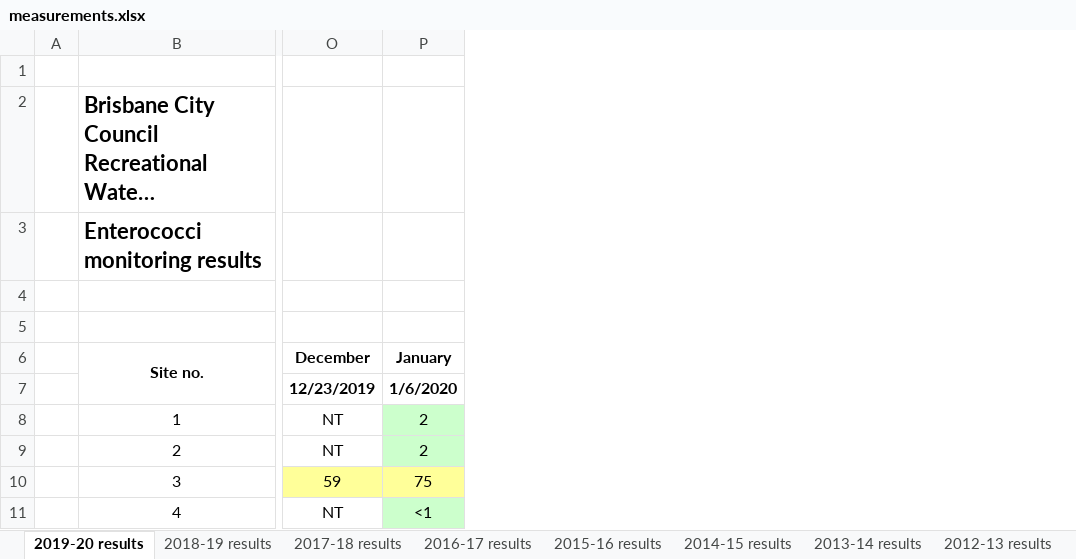
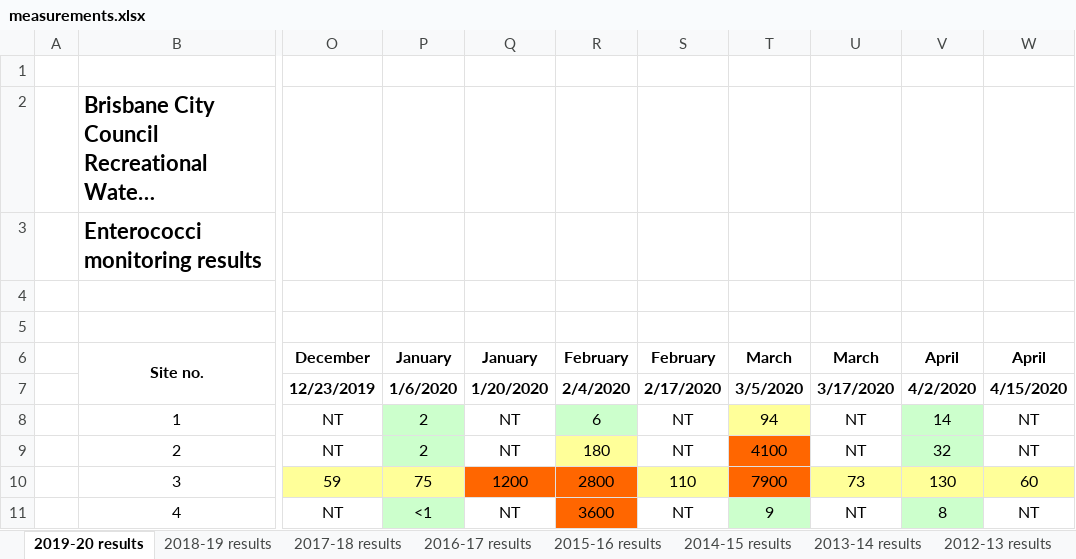
Before and after one commit to eightytwo/maiwar-wq, an Excel workbook: collector/measurements.xlsx, sheet 2019-20 results, drawn as a sheet; only a part is shown, gaps mark what is left out; long unchanged cells end in …; values as stored, in another font and other column widths than the file's, no borders; the diff names each change by its address in the sheet, - before the commit and + after, or states it on an @@ line.

Commit message:
Update the measurements data

```diff
--- a/collector/measurements.xlsx (sheet 2019-20 results)
+++ b/collector/measurements.xlsx (sheet 2019-20 results)
+column Q, rows 6-11: January | 1/20/2020 | NT | NT | 1200 | NT
+column R, rows 6-11: February | 2/4/2020 | 6 | 180 | 2800 | 3600
+column S, rows 6-11: February | 2/17/2020 | NT | NT | 110 | NT
+column T, rows 6-11: March | 3/5/2020 | 94 | 4100 | 7900 | 9
+column U, rows 6-11: March | 3/17/2020 | NT | NT | 73 | NT
+column V, rows 6-11: April | 4/2/2020 | 14 | 32 | 130 | 8
+column W, rows 6-11: April | 4/15/2020 | NT | NT | 60 | NT
```
Also changed, not shown: 2 other files.
